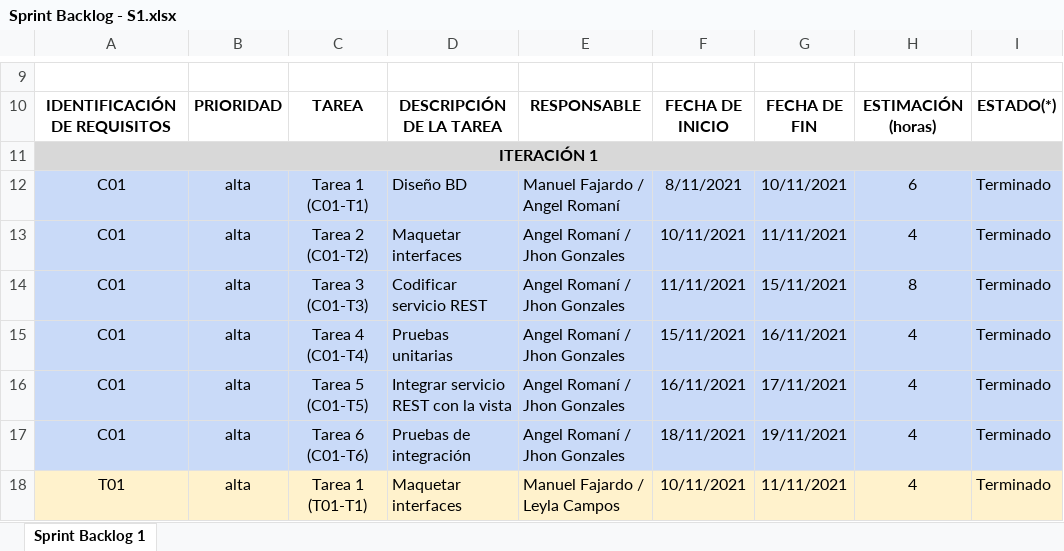
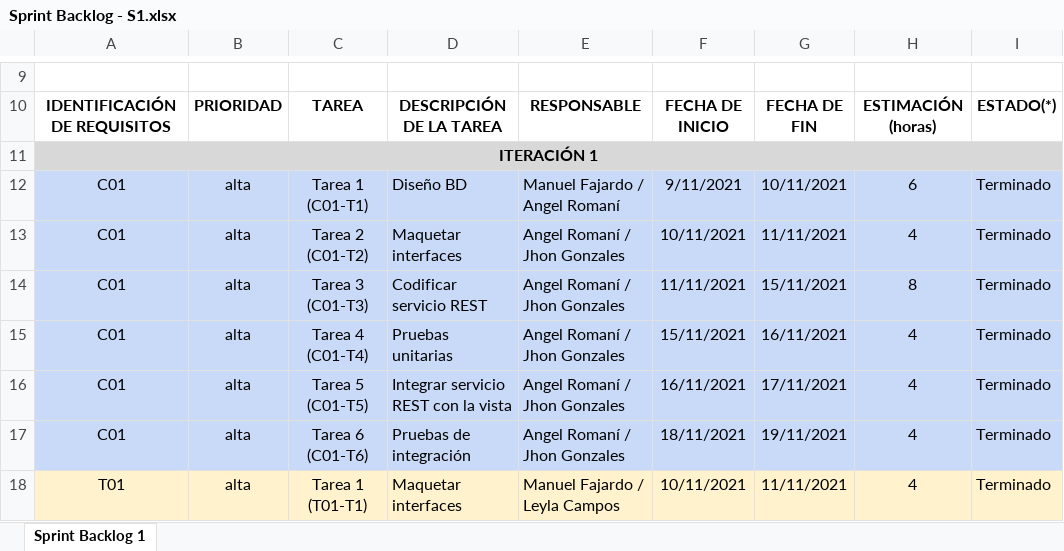
Before and after one commit to Xiza73/Edutec, an Excel workbook: Desarrollo/Edutec/Gestión/Sprint 1/Sprint Backlog - S1.xlsx, sheet Sprint Backlog 1, drawn as a sheet; only a part is shown, gaps mark what is left out; values as stored, in another font and other column widths than the file's, no borders; the diff names each change by its address in the sheet, - before the commit and + after, or states it on an @@ line.

```diff
--- a/Desarrollo/Edutec/Gestión/Sprint 1/Sprint Backlog - S1.xlsx (sheet Sprint Backlog 1)
+++ b/Desarrollo/Edutec/Gestión/Sprint 1/Sprint Backlog - S1.xlsx (sheet Sprint Backlog 1)
-F12: 8/11/2021
+F12: 9/11/2021
```
Also changed, not shown: Desarrollo/Edutec/Gestión/Sprint 2/Sprint Backlog - S2.xlsx, 16 other files.
